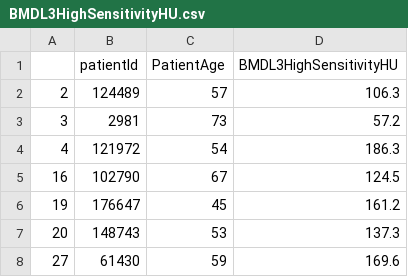
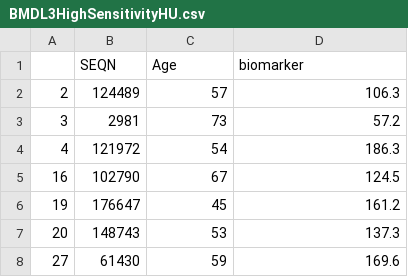
Before and after one commit to delton137/delton137.github.io, a CSV file: BMDL3HighSensitivityHU.csv, drawn as a sheet; only a part is shown; removed rows and columns are numbered as before the commit, all else as after; the diff names each change by its address in the sheet, - before the commit and + after, or states it on an @@ line.

```diff
--- a/BMDL3HighSensitivityHU.csv
+++ b/BMDL3HighSensitivityHU.csv
-row 1:  | patientId | PatientAge | BMDL3HighSensitivityHU
+row 1:  | SEQN | Age | biomarker
```
Also changed, not shown: AbdominalAgatston.csv, BMDL1HighSensitivityHU.csv, 43 other files.
